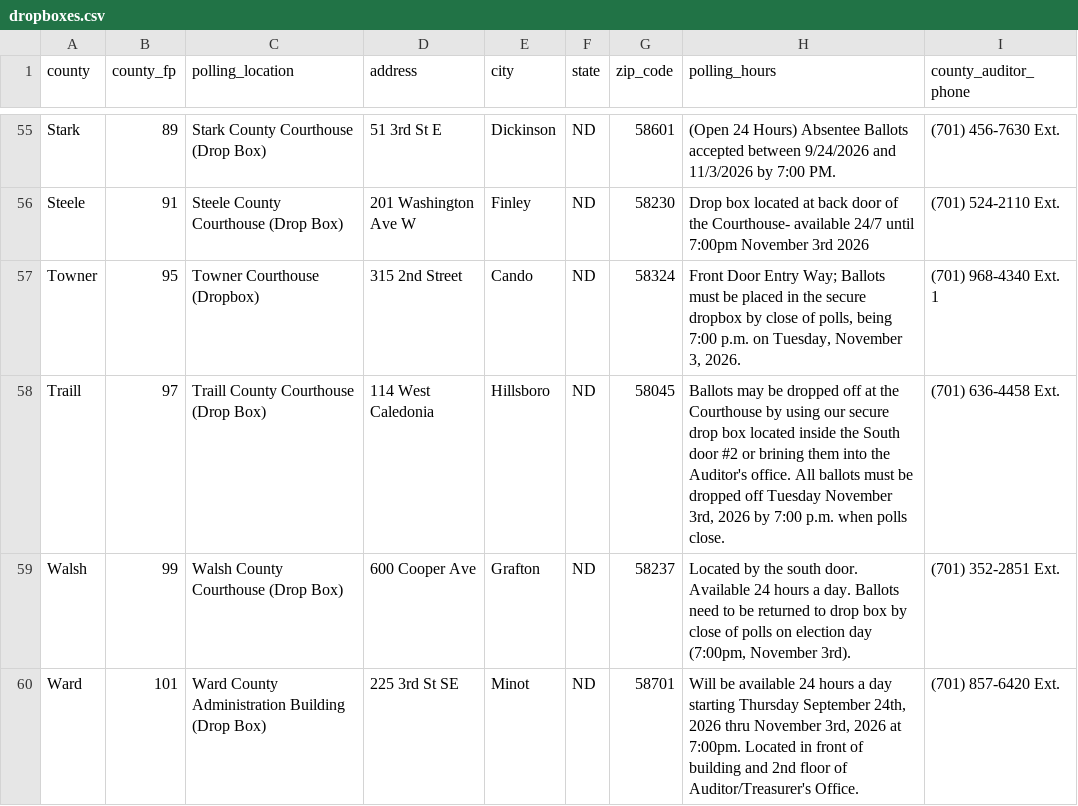
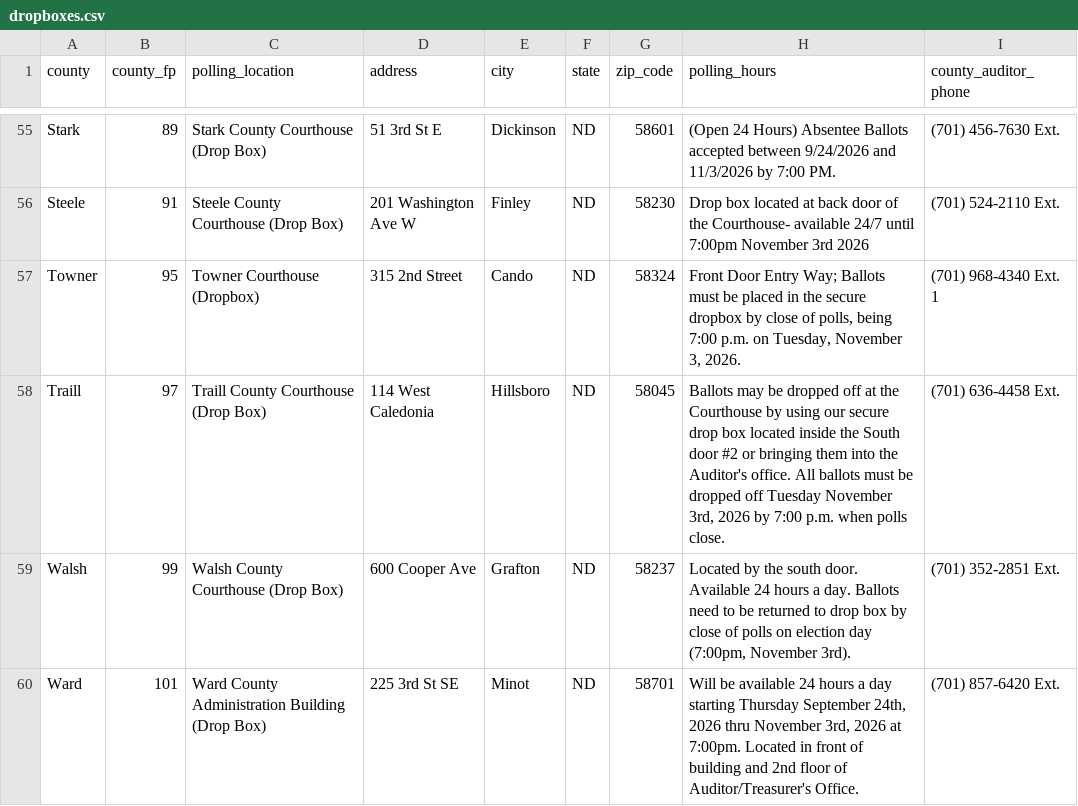
Before and after one commit to dsi-rse/ndnv-address-lookup, a CSV file: public/dropboxes.csv, drawn as a sheet; only a part is shown, gaps mark what is left out.

```diff
--- a/public/dropboxes.csv
+++ b/public/dropboxes.csv
@@ -57,3 +57,3 @@ Steele,91,Steele County Courthouse (Drop Box),201 Washington Ave W,Finley,ND,582
 Towner,95,Towner Courthouse (Dropbox),315 2nd Street,Cando,ND,58324,"Front Door Entry Way; Ballots must be placed in the secure dropbox by close of polls, being 7:00 p.m. on Tuesday, November 3, 2026.",(701) 968-4340 Ext. 1
-Traill,97,Traill County Courthouse (Drop Box),114 West Caledonia,Hillsboro,ND,58045,"Ballots may be dropped off at the Courthouse by using our secure drop box located inside the South door #2 or brining them into the Auditor's office.  All ballots must be dropped off Tuesday November 3rd, 2026 by 7:00 p.m. when polls close.",(701) 636-4458 Ext.
+Traill,97,Traill County Courthouse (Drop Box),114 West Caledonia,Hillsboro,ND,58045,"Ballots may be dropped off at the Courthouse by using our secure drop box located inside the South door #2 or bringing them into the Auditor's office.  All ballots must be dropped off Tuesday November 3rd, 2026 by 7:00 p.m. when polls close.",(701) 636-4458 Ext.
 Walsh,99,Walsh County Courthouse (Drop Box),600 Cooper Ave,Grafton,ND,58237,"Located by the south door. Available 24 hours a day. Ballots need to be returned to drop box by close of polls on election day (7:00pm, November 3rd).",(701) 352-2851 Ext.
```
Also changed, not shown: public/polling-places-nodups.csv, 15 other files.
